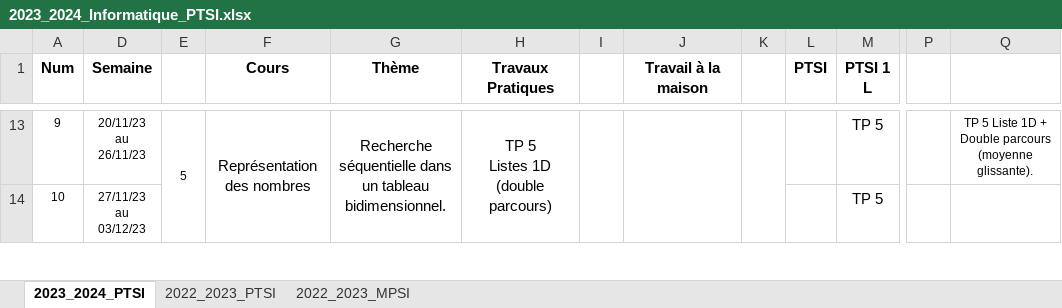
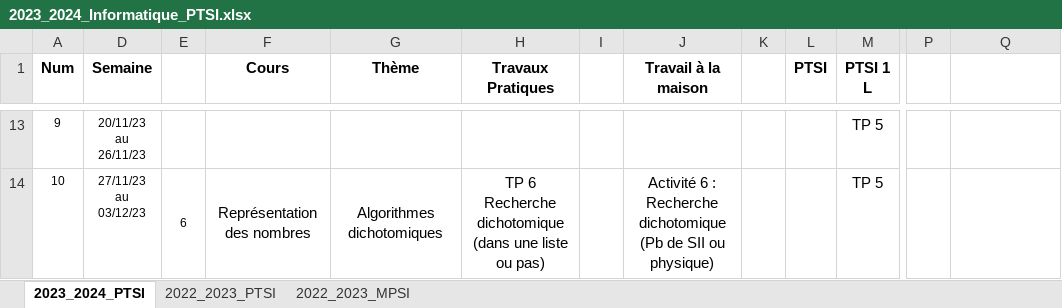
Before and after one commit to xpessoles/Informatique, an Excel workbook: Progressions/2023_2024_Informatique_PTSI.xlsx, sheet 2023_2024_PTSI, drawn as a sheet; only a part is shown, gaps mark what is left out; values as stored, in another font and other column widths than the file's, no borders; ↵ is a line break in a cell; the diff covers the shown part only; the diff names each change by its address in the sheet, - before the commit and + after, or states it on an @@ line.

Commit message:
Update 2023_2024_Informatique_PTSI.xlsx

```diff
--- a/Progressions/2023_2024_Informatique_PTSI.xlsx (sheet 2023_2024_PTSI)
+++ b/Progressions/2023_2024_Informatique_PTSI.xlsx (sheet 2023_2024_PTSI)
-E13: 5
+E13: (empty)
-E13:E14 merged
-F13 (Cours): Représentation des nombres
+F13 (Cours): (empty)
-F13:F14 merged
-G13 (Thème): Recherche séquentielle dans un tableau bidimensionnel.
+G13 (Thème): (empty)
-G13:G14 merged
-H13 (Travaux Pratiques): TP 5 ↵ Listes 1D (double parcours)
+H13 (Travaux Pratiques): (empty)
-H13:H14 merged
-I13:I14 merged
-J13:J14 merged
-K13:K14 merged
-Q13: TP 5 Liste 1D + Double parcours (moyenne glissante).
+Q13: (empty)
-E14: (empty)
+E14: 6
+E14:E15 merged
-F14 (Cours): (empty)
+F14 (Cours): Représentation des nombres
+F14:F15 merged
-G14 (Thème): (empty)
+G14 (Thème): Algorithmes dichotomiques
+G14:G15 merged
-H14 (Travaux Pratiques): (empty)
+H14 (Travaux Pratiques): TP 6 ↵ Recherche dichotomique (dans une liste ou pas)
+H14:H15 merged
+I14:I15 merged
-J14 (Travail à la maison): (empty)
+J14 (Travail à la maison): Activité 6 : ↵ Recherche dichotomique (Pb de SII ou physique)
+J14:J15 merged
+K14:K15 merged
+L14:L15 merged
```
Also changed, not shown: 104 edited cells, cell formats and merged cells elsewhere in this sheet, formulas that keep their value.
